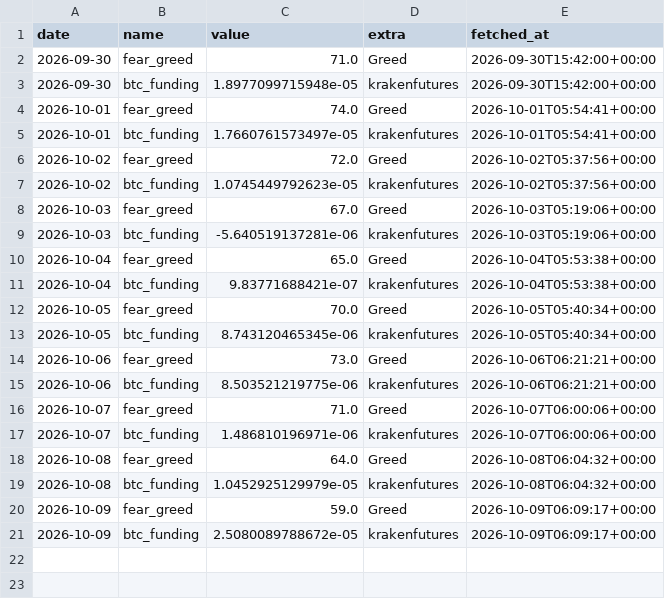
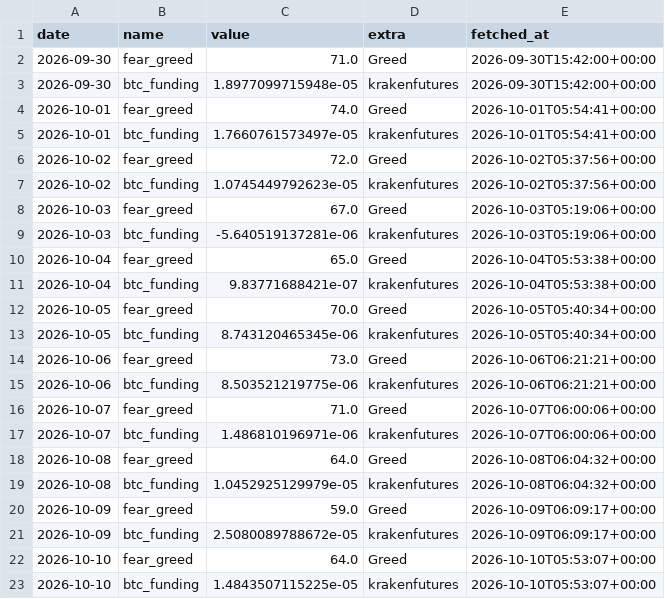
Before and after one commit to mylanreijnen2003-bot/TBotai, a CSV file: state/observations.csv, drawn as a sheet; the diff names each change by its address in the sheet, - before the commit and + after, or states it on an @@ line.

```diff
--- a/state/observations.csv
+++ b/state/observations.csv
+row 22: 2026-10-10 | fear_greed | 64.0 | Greed | 2026-10-10T05:53:07+00:00
+row 23: 2026-10-10 | btc_funding | 1.4843507115225e-05 | krakenfutures | 2026-10-10T05:53:07+00:00
```
Also changed, not shown: state/equity.csv, state/runs.csv, 3 other files.
